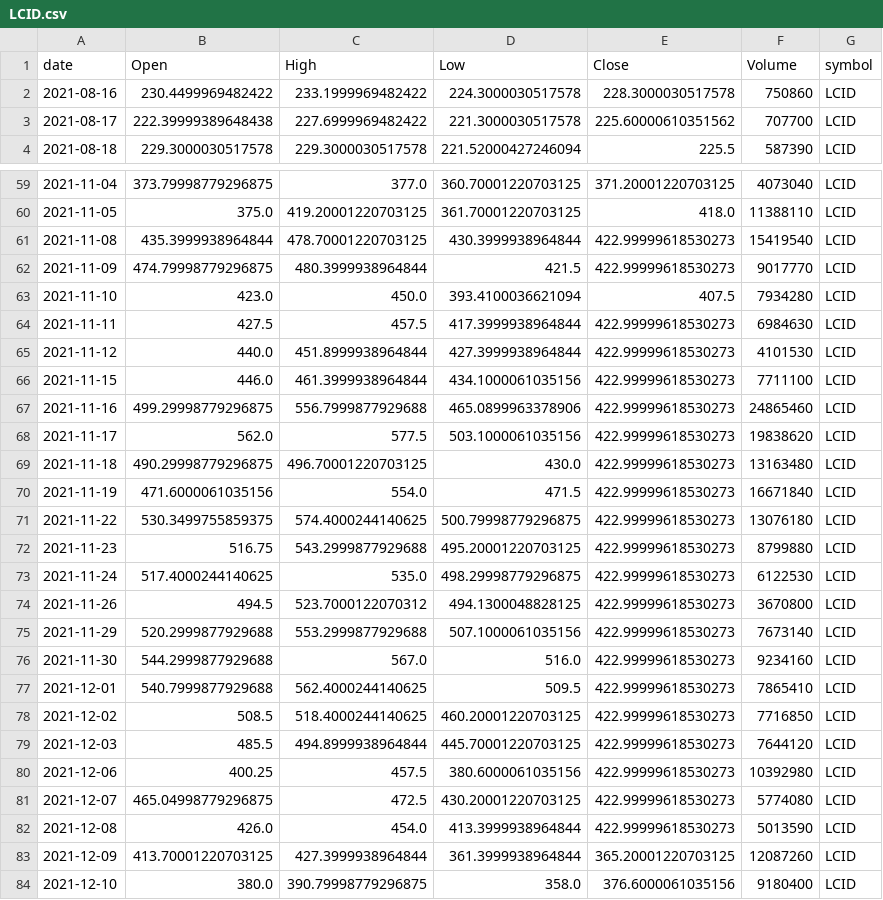
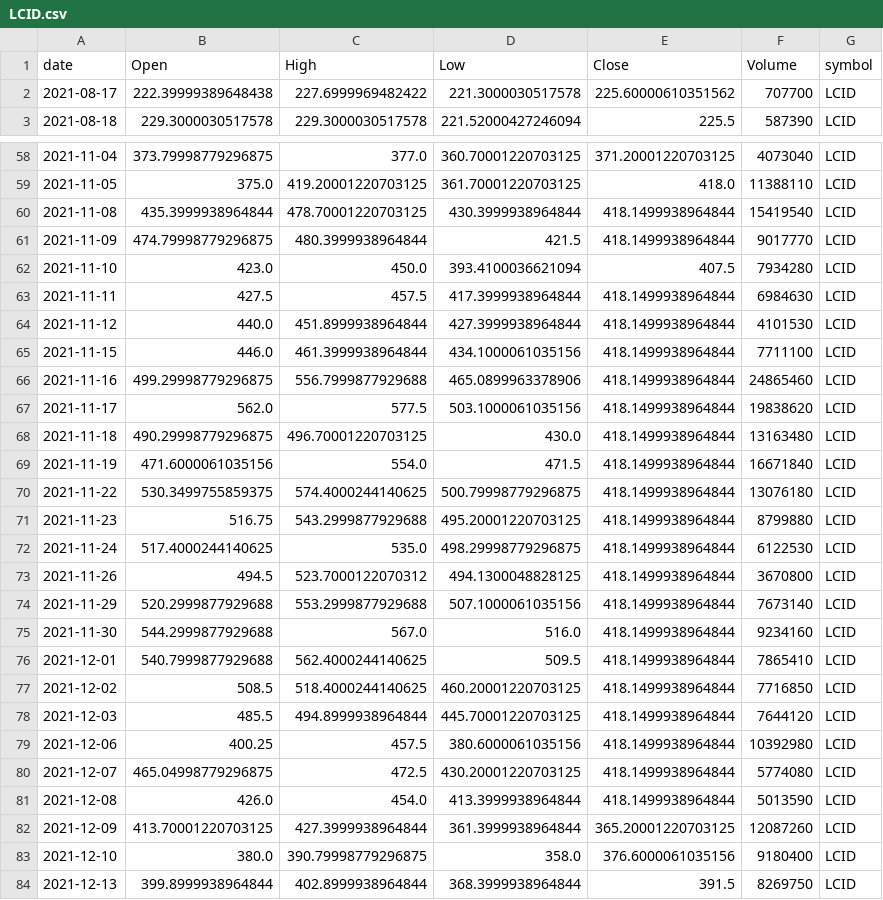
Before and after one commit to jauresfranck/pipeline_donnes-collectes_nettoye, a CSV file: data/LCID.csv, drawn as a sheet; only a part is shown, gaps mark what is left out; the shorter side is filled out with more unchanged rows; the diff covers the shown part only.

```diff
--- a/data/LCID.csv
+++ b/data/LCID.csv
@@ -1,3 +1,2 @@
 date,Open,High,Low,Close,Volume,symbol
-2021-08-16,230.4499969482422,233.1999969482422,224.3000030517578,228.3000030517578,750860,LCID
 2021-08-17,222.39999389648438,227.6999969482422,221.3000030517578,225.60000610351562,707700,LCID
@@ -60,24 +59,24 @@ date,Open,High,Low,Close,Volume,symbol
 2021-11-05,375.0,419.20001220703125,361.70001220703125,418.0,11388110,LCID
-2021-11-08,435.3999938964844,478.70001220703125,430.3999938964844,422.99999618530273,15419540,LCID
-2021-11-09,474.79998779296875,480.3999938964844,421.5,422.99999618530273,9017770,LCID
+2021-11-08,435.3999938964844,478.70001220703125,430.3999938964844,418.1499938964844,15419540,LCID
+2021-11-09,474.79998779296875,480.3999938964844,421.5,418.1499938964844,9017770,LCID
 2021-11-10,423.0,450.0,393.4100036621094,407.5,7934280,LCID
-2021-11-11,427.5,457.5,417.3999938964844,422.99999618530273,6984630,LCID
-2021-11-12,440.0,451.8999938964844,427.3999938964844,422.99999618530273,4101530,LCID
-2021-11-15,446.0,461.3999938964844,434.1000061035156,422.99999618530273,7711100,LCID
-2021-11-16,499.29998779296875,556.7999877929688,465.0899963378906,422.99999618530273,24865460,LCID
-2021-11-17,562.0,577.5,503.1000061035156,422.99999618530273,19838620,LCID
-2021-11-18,490.29998779296875,496.70001220703125,430.0,422.99999618530273,13163480,LCID
-2021-11-19,471.6000061035156,554.0,471.5,422.99999618530273,16671840,LCID
-2021-11-22,530.3499755859375,574.4000244140625,500.79998779296875,422.99999618530273,13076180,LCID
-2021-11-23,516.75,543.2999877929688,495.20001220703125,422.99999618530273,8799880,LCID
-2021-11-24,517.4000244140625,535.0,498.29998779296875,422.99999618530273,6122530,LCID
-2021-11-26,494.5,523.7000122070312,494.1300048828125,422.99999618530273,3670800,LCID
-2021-11-29,520.2999877929688,553.2999877929688,507.1000061035156,422.99999618530273,7673140,LCID
-2021-11-30,544.2999877929688,567.0,516.0,422.99999618530273,9234160,LCID
-2021-12-01,540.7999877929688,562.4000244140625,509.5,422.99999618530273,7865410,LCID
-2021-12-02,508.5,518.4000244140625,460.20001220703125,422.99999618530273,7716850,LCID
-2021-12-03,485.5,494.8999938964844,445.70001220703125,422.99999618530273,7644120,LCID
-2021-12-06,400.25,457.5,380.6000061035156,422.99999618530273,10392980,LCID
-2021-12-07,465.04998779296875,472.5,430.20001220703125,422.99999618530273,5774080,LCID
-2021-12-08,426.0,454.0,413.3999938964844,422.99999618530273,5013590,LCID
+2021-11-11,427.5,457.5,417.3999938964844,418.1499938964844,6984630,LCID
+2021-11-12,440.0,451.8999938964844,427.3999938964844,418.1499938964844,4101530,LCID
+2021-11-15,446.0,461.3999938964844,434.1000061035156,418.1499938964844,7711100,LCID
+2021-11-16,499.29998779296875,556.7999877929688,465.0899963378906,418.1499938964844,24865460,LCID
+2021-11-17,562.0,577.5,503.1000061035156,418.1499938964844,19838620,LCID
+2021-11-18,490.29998779296875,496.70001220703125,430.0,418.1499938964844,13163480,LCID
+2021-11-19,471.6000061035156,554.0,471.5,418.1499938964844,16671840,LCID
+2021-11-22,530.3499755859375,574.4000244140625,500.79998779296875,418.1499938964844,13076180,LCID
+2021-11-23,516.75,543.2999877929688,495.20001220703125,418.1499938964844,8799880,LCID
+2021-11-24,517.4000244140625,535.0,498.29998779296875,418.1499938964844,6122530,LCID
+2021-11-26,494.5,523.7000122070312,494.1300048828125,418.1499938964844,3670800,LCID
+2021-11-29,520.2999877929688,553.2999877929688,507.1000061035156,418.1499938964844,7673140,LCID
+2021-11-30,544.2999877929688,567.0,516.0,418.1499938964844,9234160,LCID
+2021-12-01,540.7999877929688,562.4000244140625,509.5,418.1499938964844,7865410,LCID
+2021-12-02,508.5,518.4000244140625,460.20001220703125,418.1499938964844,7716850,LCID
+2021-12-03,485.5,494.8999938964844,445.70001220703125,418.1499938964844,7644120,LCID
+2021-12-06,400.25,457.5,380.6000061035156,418.1499938964844,10392980,LCID
+2021-12-07,465.04998779296875,472.5,430.20001220703125,418.1499938964844,5774080,LCID
+2021-12-08,426.0,454.0,413.3999938964844,418.1499938964844,5013590,LCID
 2021-12-09,413.70001220703125,427.3999938964844,361.3999938964844,365.20001220703125,12087260,LCID
```
Also changed, not shown: 1 added row and 8 edited cells elsewhere in this file, data/COIN.csv, data/META.csv, 28 other files.
